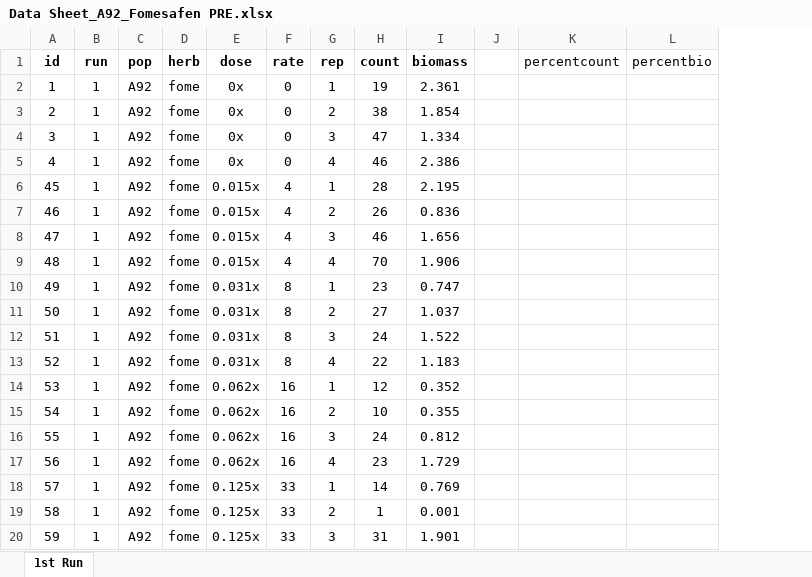
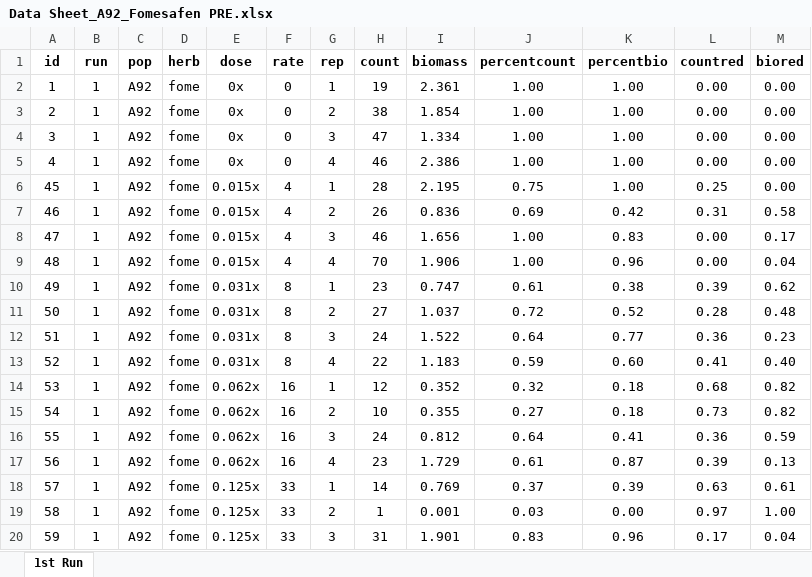
Before and after one commit to Wisc-Weeds/FFaleco, an Excel workbook: PhD/PhD Projects/Waterhemp/Bill Stangel_A92/2023/PRE/Fomesafen/Data Sheet_A92_Fomesafen PRE.xlsx, sheet 1st Run, drawn as a sheet; only a part is shown; values as stored, in another font and other column widths than the file's, no borders; removed rows and columns are numbered as before the commit, all else as after; the diff covers the shown part only; the diff names each change by its address in the sheet, - before the commit and + after, or states it on an @@ line.

```diff
--- a/PhD/PhD Projects/Waterhemp/Bill Stangel_A92/2023/PRE/Fomesafen/Data Sheet_A92_Fomesafen PRE.xlsx (sheet 1st Run)
+++ b/PhD/PhD Projects/Waterhemp/Bill Stangel_A92/2023/PRE/Fomesafen/Data Sheet_A92_Fomesafen PRE.xlsx (sheet 1st Run)
-column J, empty
+column L (countred), rows 2-20: 0.00 | 0.00 | 0.00 | 0.00 | 0.25 | 0.31 | 0.00 | 0.00 | 0.39 | 0.28 | 0.36 | 0.41 | 0.68 | 0.73 | 0.36 | 0.39 | 0.63 | 0.97 | 0.17
+column M (biored), rows 2-20: 0.00 | 0.00 | 0.00 | 0.00 | 0.00 | 0.58 | 0.17 | 0.04 | 0.62 | 0.48 | 0.23 | 0.40 | 0.82 | 0.82 | 0.59 | 0.13 | 0.61 | 1.00 | 0.04
-J1:K1 bold: off
+J1:K1 bold: on
-J2:J5 (percentcount): (empty)
+J2:J5 (percentcount): 1.00
-K2:K6 (percentbio): (empty)
+K2:K6 (percentbio): 1.00
-J6 (percentcount): (empty)
+J6 (percentcount): 0.75
-J7 (percentcount): (empty)
+J7 (percentcount): 0.69
-K7 (percentbio): (empty)
+K7 (percentbio): 0.42
-J8:J9 (percentcount): (empty)
+J8:J9 (percentcount): 1.00
-K8 (percentbio): (empty)
+K8 (percentbio): 0.83
-K9 (percentbio): (empty)
+K9 (percentbio): 0.96
-J10 (percentcount): (empty)
+J10 (percentcount): 0.61
-K10 (percentbio): (empty)
+K10 (percentbio): 0.38
-J11 (percentcount): (empty)
+J11 (percentcount): 0.72
-K11 (percentbio): (empty)
+K11 (percentbio): 0.52
-J12 (percentcount): (empty)
+J12 (percentcount): 0.64
-K12 (percentbio): (empty)
+K12 (percentbio): 0.77
-J13 (percentcount): (empty)
+J13 (percentcount): 0.59
-K13 (percentbio): (empty)
+K13 (percentbio): 0.60
-J14 (percentcount): (empty)
+J14 (percentcount): 0.32
-K14:K15 (percentbio): (empty)
+K14:K15 (percentbio): 0.18
-J15 (percentcount): (empty)
+J15 (percentcount): 0.27
-J16 (percentcount): (empty)
+J16 (percentcount): 0.64
-K16 (percentbio): (empty)
+K16 (percentbio): 0.41
-J17 (percentcount): (empty)
+J17 (percentcount): 0.61
-K17 (percentbio): (empty)
+K17 (percentbio): 0.87
-J18 (percentcount): (empty)
+J18 (percentcount): 0.37
-K18 (percentbio): (empty)
+K18 (percentbio): 0.39
-J19 (percentcount): (empty)
+J19 (percentcount): 0.03
-K19 (percentbio): (empty)
+K19 (percentbio): 0.00
-J20 (percentcount): (empty)
+J20 (percentcount): 0.83
-K20 (percentbio): (empty)
+K20 (percentbio): 0.96
```
Also changed, not shown: 252 edited cells elsewhere in this sheet, 5 other files.
